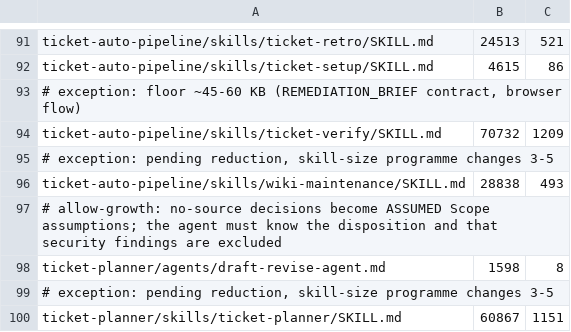
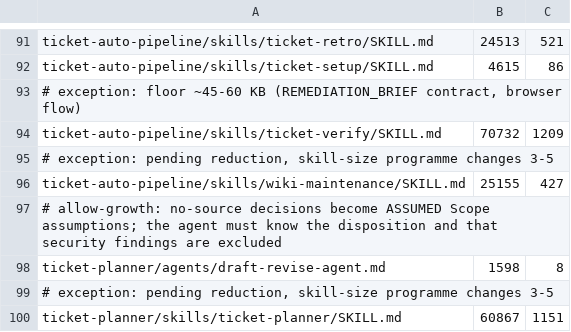
Before and after one commit to rogueprocess13/claude-plugins, a TSV file: scripts/skill-size-baseline.tsv, drawn as a sheet; only a part is shown, gaps mark what is left out; removed rows and columns are numbered as before the commit, all else as after; the diff names each change by its address in the sheet, - before the commit and + after, or states it on an @@ line.

```diff
--- a/scripts/skill-size-baseline.tsv
+++ b/scripts/skill-size-baseline.tsv
-row 96: ticket-auto-pipeline/skills/wiki-maintenance/SKILL.md | 28838 | 493
+row 96: ticket-auto-pipeline/skills/wiki-maintenance/SKILL.md | 25155 | 427
```
Also changed, not shown: scripts/skill-context-baseline.tsv, 10 other files.
